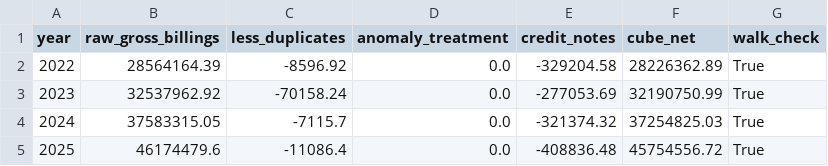
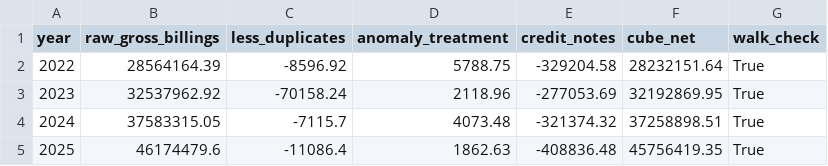
Before and after one commit to xbhxnxv/northbridge-buyside-diligence, a CSV file: outputs/tables/step2_source_to_cube_walk.csv, drawn as a sheet.

```diff
--- a/outputs/tables/step2_source_to_cube_walk.csv
+++ b/outputs/tables/step2_source_to_cube_walk.csv
@@ -1,5 +1,5 @@
 year,raw_gross_billings,less_duplicates,anomaly_treatment,credit_notes,cube_net,walk_check
-2022,28564164.39,-8596.92,0.0,-329204.58,28226362.89,True
-2023,32537962.92,-70158.24,0.0,-277053.69,32190750.99,True
-2024,37583315.05,-7115.7,0.0,-321374.32,37254825.03,True
-2025,46174479.6,-11086.4,0.0,-408836.48,45754556.72,True
+2022,28564164.39,-8596.92,5788.75,-329204.58,28232151.64,True
+2023,32537962.92,-70158.24,2118.96,-277053.69,32192869.95,True
+2024,37583315.05,-7115.7,4073.48,-321374.32,37258898.51,True
+2025,46174479.6,-11086.4,1862.63,-408836.48,45756419.35,True
```
Also changed, not shown: outputs/tables/step3_drilldown.csv, outputs/tables/step3_recon_annual.csv, 19 other files.
